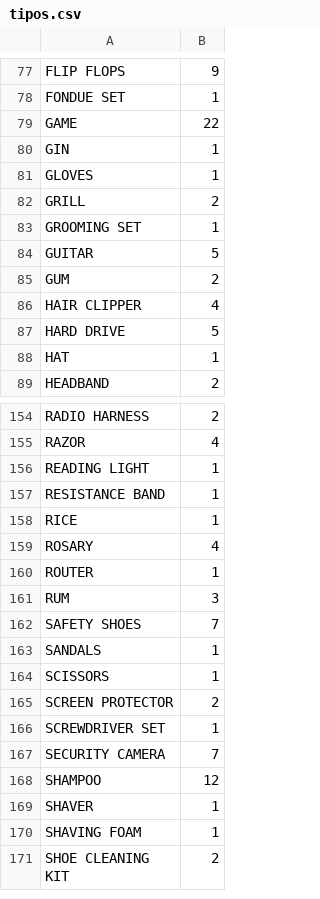
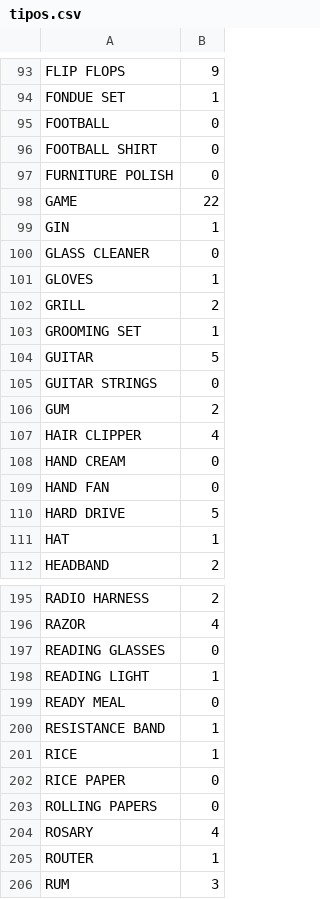
Before and after one commit to madicoandvillarroel-ux/catalogo-preview, a CSV file: pdf/tipos.csv, drawn as a sheet; only a part is shown, gaps mark what is left out; the shorter side is filled out with more unchanged rows; the diff covers the shown part only.

```diff
--- a/pdf/tipos.csv
+++ b/pdf/tipos.csv
@@ -78,4 +94,8 @@ FLIP FLOPS;9
 FONDUE SET;1
+FOOTBALL;0
+FOOTBALL SHIRT;0
+FURNITURE POLISH;0
 GAME;22
 GIN;1
+GLASS CLEANER;0
 GLOVES;1
@@ -84,4 +104,7 @@ GROOMING SET;1
 GUITAR;5
+GUITAR STRINGS;0
 GUM;2
 HAIR CLIPPER;4
+HAND CREAM;0
+HAND FAN;0
 HARD DRIVE;5
@@ -155,5 +196,9 @@ RADIO HARNESS;2
 RAZOR;4
+READING GLASSES;0
 READING LIGHT;1
+READY MEAL;0
 RESISTANCE BAND;1
 RICE;1
+RICE PAPER;0
+ROLLING PAPERS;0
 ROSARY;4
```
Also changed, not shown: 43 added rows elsewhere in this file, 56 other files.
